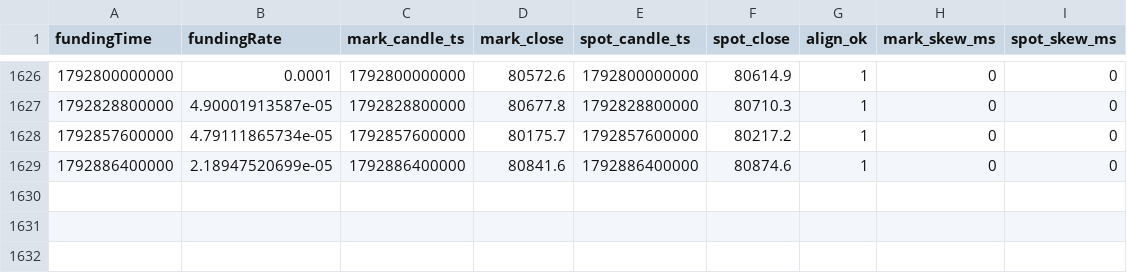
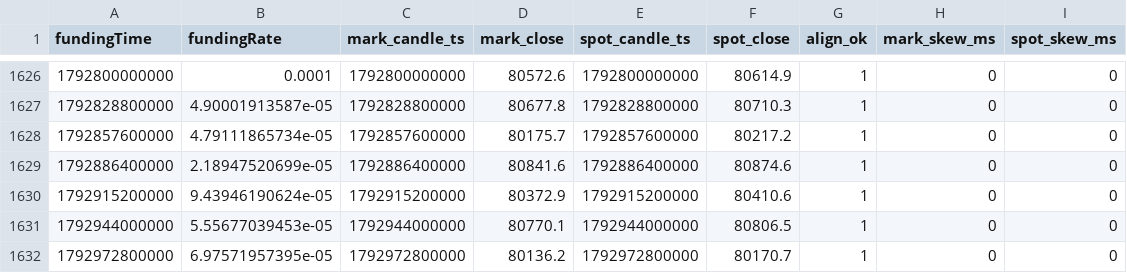
Before and after one commit to codebymv/RLBotPM, a CSV file: research/datasets/H-PERP-003/btc_hedged_panel_okx.csv, drawn as a sheet; only a part is shown, gaps mark what is left out.

```diff
--- a/research/datasets/H-PERP-003/btc_hedged_panel_okx.csv
+++ b/research/datasets/H-PERP-003/btc_hedged_panel_okx.csv
@@ -1629 +1629,4 @@ fundingTime,fundingRate,mark_candle_ts,mark_close,spot_candle_ts,spot_close,alig
 1792886400000,2.18947520699e-05,1792886400000,80841.6,1792886400000,80874.6,1,0,0
+1792915200000,9.43946190624e-05,1792915200000,80372.9,1792915200000,80410.6,1,0,0
+1792944000000,5.55677039453e-05,1792944000000,80770.1,1792944000000,80806.5,1,0,0
+1792972800000,6.97571957395e-05,1792972800000,80136.2,1792972800000,80170.7,1,0,0
```
Also changed, not shown: 1 other file.
